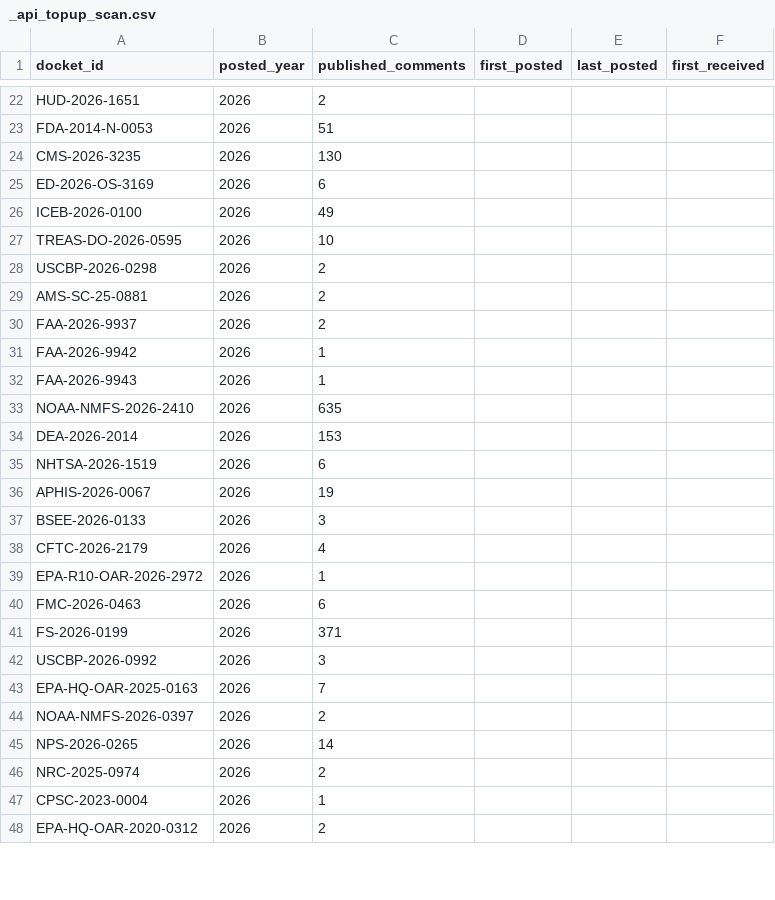
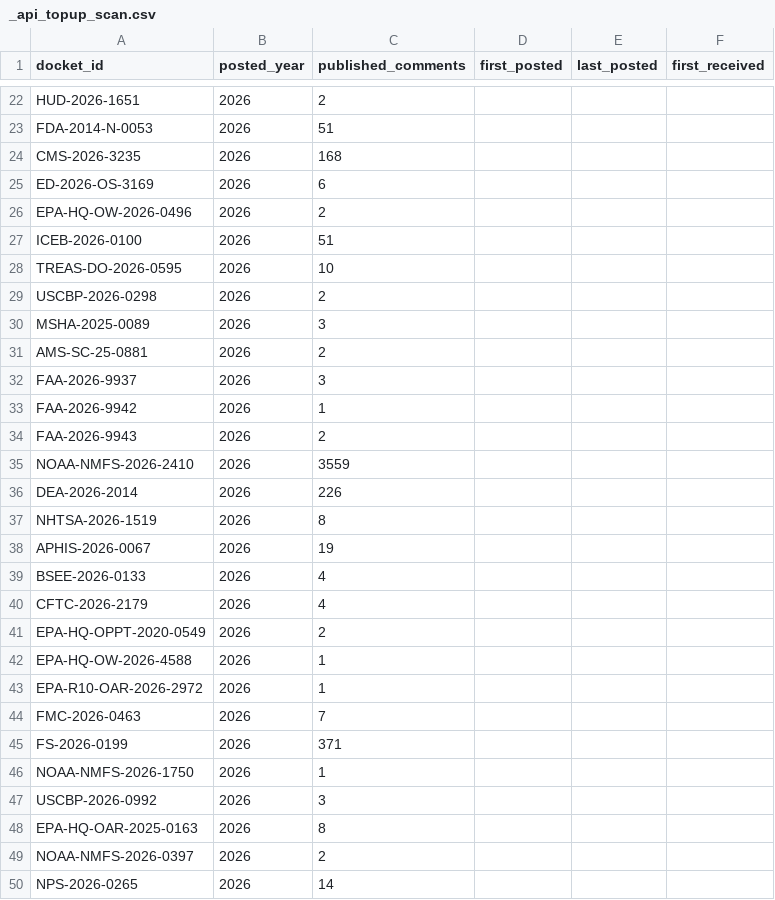
Before and after one commit to cmarcum/TrendsInRulemaking, a CSV file: data/_api_topup_scan.csv, drawn as a sheet; only a part is shown, gaps mark what is left out; the shorter side is filled out with more unchanged rows; the diff covers the shown part only.

```diff
--- a/data/_api_topup_scan.csv
+++ b/data/_api_topup_scan.csv
@@ -23,22 +23,27 @@ HUD-2026-1651,2026,2,,,
 FDA-2014-N-0053,2026,51,,,
-CMS-2026-3235,2026,130,,,
+CMS-2026-3235,2026,168,,,
 ED-2026-OS-3169,2026,6,,,
-ICEB-2026-0100,2026,49,,,
+EPA-HQ-OW-2026-0496,2026,2,,,
+ICEB-2026-0100,2026,51,,,
 TREAS-DO-2026-0595,2026,10,,,
 USCBP-2026-0298,2026,2,,,
+MSHA-2025-0089,2026,3,,,
 AMS-SC-25-0881,2026,2,,,
-FAA-2026-9937,2026,2,,,
+FAA-2026-9937,2026,3,,,
 FAA-2026-9942,2026,1,,,
-FAA-2026-9943,2026,1,,,
-NOAA-NMFS-2026-2410,2026,635,,,
-DEA-2026-2014,2026,153,,,
-NHTSA-2026-1519,2026,6,,,
+FAA-2026-9943,2026,2,,,
+NOAA-NMFS-2026-2410,2026,3559,,,
+DEA-2026-2014,2026,226,,,
+NHTSA-2026-1519,2026,8,,,
 APHIS-2026-0067,2026,19,,,
-BSEE-2026-0133,2026,3,,,
+BSEE-2026-0133,2026,4,,,
 CFTC-2026-2179,2026,4,,,
+EPA-HQ-OPPT-2020-0549,2026,2,,,
+EPA-HQ-OW-2026-4588,2026,1,,,
 EPA-R10-OAR-2026-2972,2026,1,,,
-FMC-2026-0463,2026,6,,,
+FMC-2026-0463,2026,7,,,
 FS-2026-0199,2026,371,,,
+NOAA-NMFS-2026-1750,2026,1,,,
 USCBP-2026-0992,2026,3,,,
-EPA-HQ-OAR-2025-0163,2026,7,,,
+EPA-HQ-OAR-2025-0163,2026,8,,,
 NOAA-NMFS-2026-0397,2026,2,,,
```
Also changed, not shown: 11 added rows, 2 removed rows and 19 edited cells elsewhere in this file, data/_open_dockets.csv, data/_topup_dockets.csv, 1 other file.
